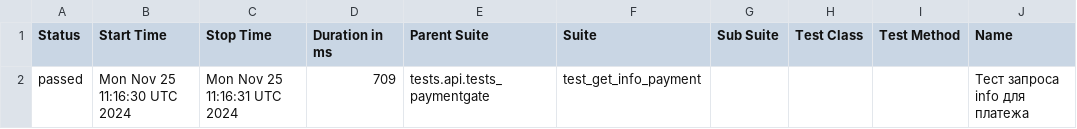
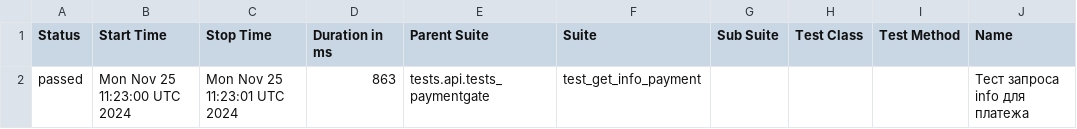
Before and after one commit to VadimZhuckow/allure_report, a CSV file: data/suites.csv, drawn as a sheet; only a part is shown; the diff names each change by its address in the sheet, - before the commit and + after, or states it on an @@ line.

```diff
--- a/data/suites.csv
+++ b/data/suites.csv
-B2 (Start Time): Mon Nov 25 11:16:30 UTC 2024
+B2 (Start Time): Mon Nov 25 11:23:00 UTC 2024
-C2 (Stop Time): Mon Nov 25 11:16:31 UTC 2024
+C2 (Stop Time): Mon Nov 25 11:23:01 UTC 2024
-D2 (Duration in ms): 709
+D2 (Duration in ms): 863
```
Also changed, not shown: 14 other files.
